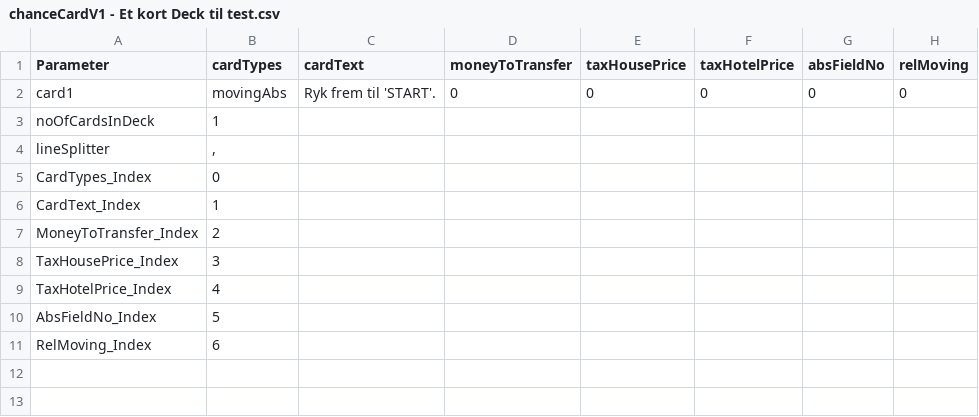
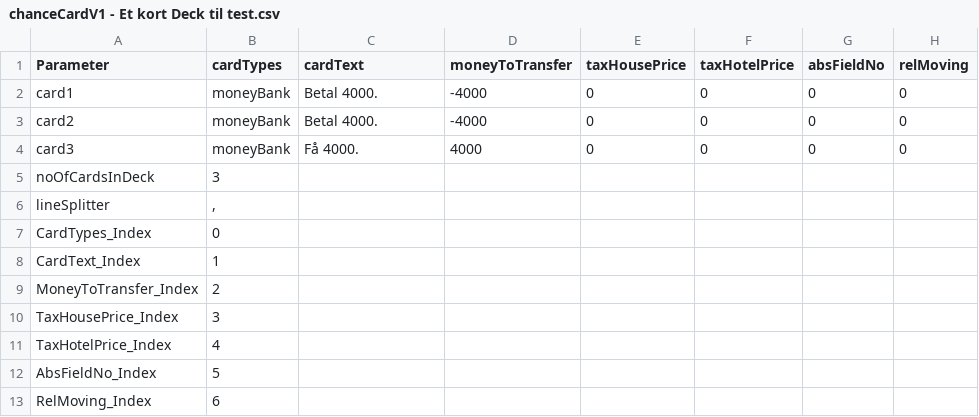
Before and after one commit to Logstor/CDIO4, a CSV file: src/main/resources/chanceCardV1 - Et kort Deck til test.csv, drawn as a sheet.

```diff
--- a/src/main/resources/chanceCardV1 - Et kort Deck til test.csv
+++ b/src/main/resources/chanceCardV1 - Et kort Deck til test.csv
@@ -1,4 +1,6 @@
 Parameter;cardTypes;cardText;moneyToTransfer;taxHousePrice;taxHotelPrice;absFieldNo;relMoving
-card1;movingAbs;Ryk frem til 'START'.;0;0;0;0;0
-noOfCardsInDeck;1;;;;;;
+card1;moneyBank;Betal 4000.;-4000;0;0;0;0
+card2;moneyBank;Betal 4000.;-4000;0;0;0;0
+card3;moneyBank;Få 4000.;4000;0;0;0;0
+noOfCardsInDeck;3;;;;;;
 lineSplitter;,;;;;;;
```
Also changed, not shown: 2 other files.
